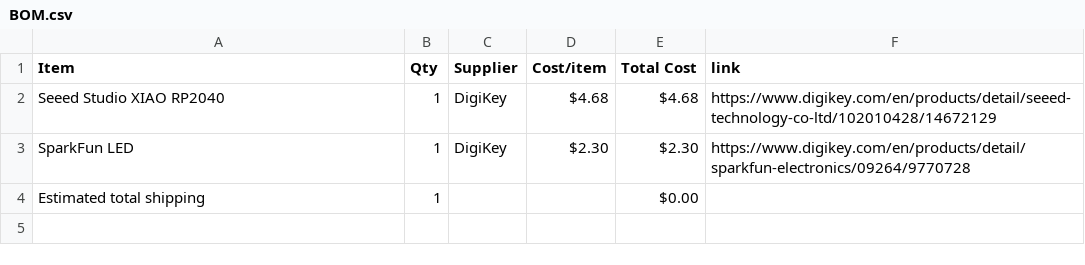
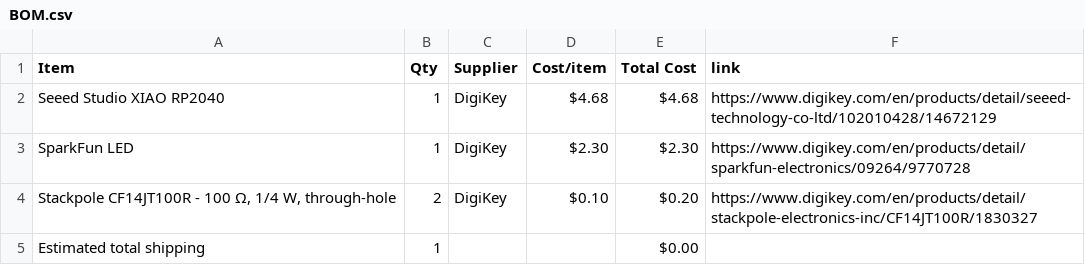
Before and after one commit to jaym267/Design_with_displays, a CSV file: BOM.csv, drawn as a sheet.

Commit message:
Sync super cool design display from Half Life

```diff
--- a/BOM.csv
+++ b/BOM.csv
@@ -3,2 +3,3 @@ Seeed Studio XIAO RP2040,1,DigiKey,$4.68,$4.68,https://www.digikey.com/en/produc
 SparkFun LED,1,DigiKey,$2.30,$2.30,https://www.digikey.com/en/products/detail/sparkfun-electronics/09264/9770728
+"Stackpole CF14JT100R - 100 Ω, 1/4 W, through-hole",2,DigiKey,$0.10,$0.20,https://www.digikey.com/en/products/detail/stackpole-electronics-inc/CF14JT100R/1830327
 Estimated total shipping,1,,,$0.00,
```
